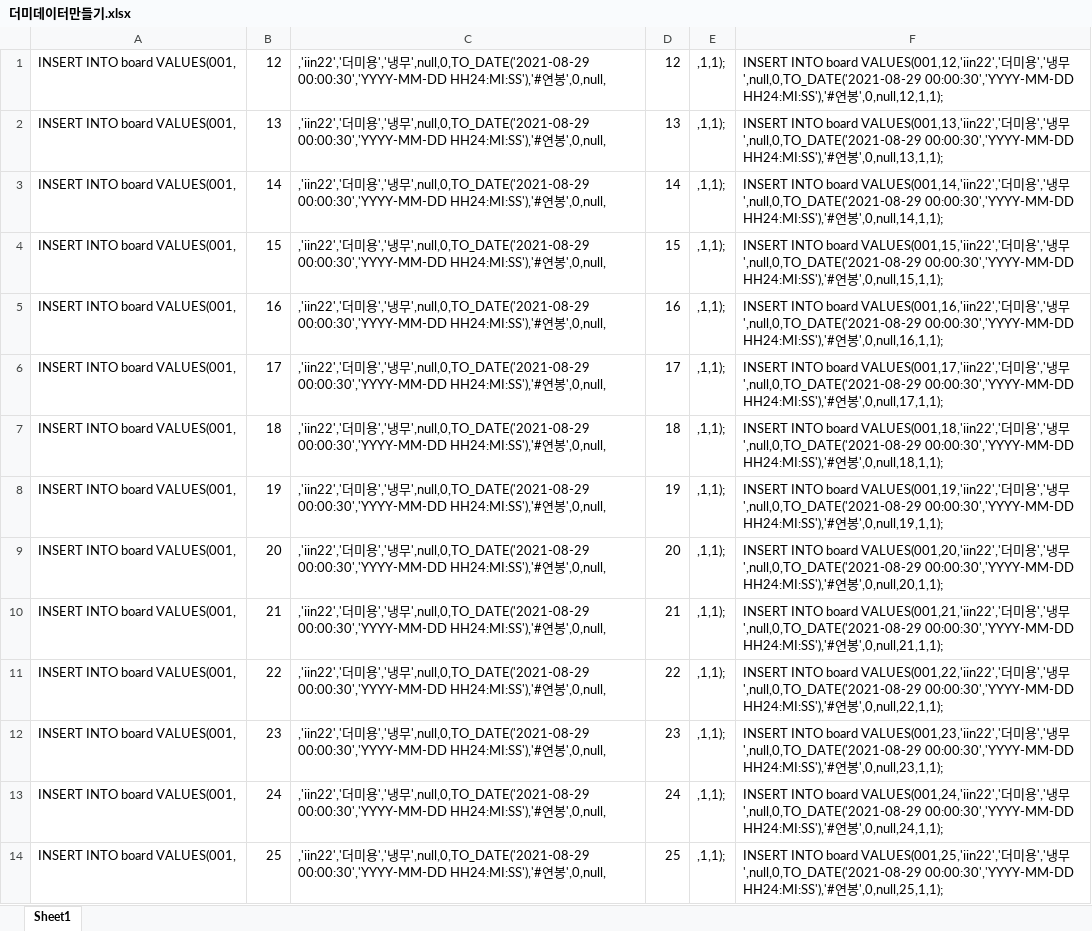
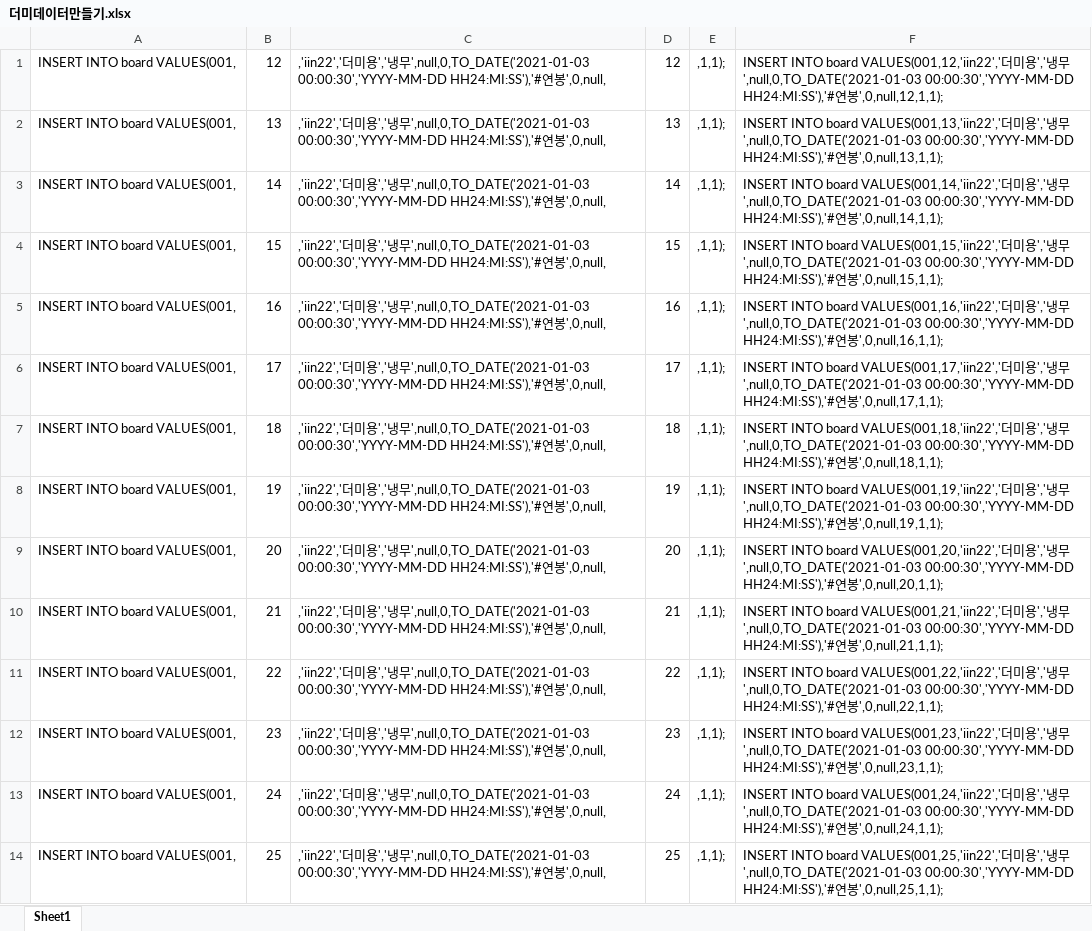
Before and after one commit to MinHyun-code/jsp-team-project-in-choongang, an Excel workbook: sql/더미데이터만들기.xlsx, sheet Sheet1, drawn as a sheet; only a part is shown; values as stored, in another font and other column widths than the file's, no borders; the diff covers the shown part only; the diff names each change by its address in the sheet, - before the commit and + after, or states it on an @@ line.

```diff
--- a/sql/더미데이터만들기.xlsx (sheet Sheet1)
+++ b/sql/더미데이터만들기.xlsx (sheet Sheet1)
-C1:C14: …냉무',null,0,TO_DATE('2021-08-29 00:00:30','YYYY-MM-DD HH24:MI:SS'),'#…
+C1:C14: …냉무',null,0,TO_DATE('2021-01-03 00:00:30','YYYY-MM-DD HH24:MI:SS'),'#…
-F1: …냉무',null,0,TO_DATE('2021-08-29 00:00:30','YYYY-MM-DD HH24:MI:SS'),'#…
+F1: …냉무',null,0,TO_DATE('2021-01-03 00:00:30','YYYY-MM-DD HH24:MI:SS'),'#…
-F2: …냉무',null,0,TO_DATE('2021-08-29 00:00:30','YYYY-MM-DD HH24:MI:SS'),'#…
+F2: …냉무',null,0,TO_DATE('2021-01-03 00:00:30','YYYY-MM-DD HH24:MI:SS'),'#…
-F3: …냉무',null,0,TO_DATE('2021-08-29 00:00:30','YYYY-MM-DD HH24:MI:SS'),'#…
+F3: …냉무',null,0,TO_DATE('2021-01-03 00:00:30','YYYY-MM-DD HH24:MI:SS'),'#…
-F4: …냉무',null,0,TO_DATE('2021-08-29 00:00:30','YYYY-MM-DD HH24:MI:SS'),'#…
+F4: …냉무',null,0,TO_DATE('2021-01-03 00:00:30','YYYY-MM-DD HH24:MI:SS'),'#…
-F5: …냉무',null,0,TO_DATE('2021-08-29 00:00:30','YYYY-MM-DD HH24:MI:SS'),'#…
+F5: …냉무',null,0,TO_DATE('2021-01-03 00:00:30','YYYY-MM-DD HH24:MI:SS'),'#…
-F6: …냉무',null,0,TO_DATE('2021-08-29 00:00:30','YYYY-MM-DD HH24:MI:SS'),'#…
+F6: …냉무',null,0,TO_DATE('2021-01-03 00:00:30','YYYY-MM-DD HH24:MI:SS'),'#…
-F7: …냉무',null,0,TO_DATE('2021-08-29 00:00:30','YYYY-MM-DD HH24:MI:SS'),'#…
+F7: …냉무',null,0,TO_DATE('2021-01-03 00:00:30','YYYY-MM-DD HH24:MI:SS'),'#…
-F8: …냉무',null,0,TO_DATE('2021-08-29 00:00:30','YYYY-MM-DD HH24:MI:SS'),'#…
+F8: …냉무',null,0,TO_DATE('2021-01-03 00:00:30','YYYY-MM-DD HH24:MI:SS'),'#…
-F9: …냉무',null,0,TO_DATE('2021-08-29 00:00:30','YYYY-MM-DD HH24:MI:SS'),'#…
+F9: …냉무',null,0,TO_DATE('2021-01-03 00:00:30','YYYY-MM-DD HH24:MI:SS'),'#…
-F10: …냉무',null,0,TO_DATE('2021-08-29 00:00:30','YYYY-MM-DD HH24:MI:SS'),'#…
+F10: …냉무',null,0,TO_DATE('2021-01-03 00:00:30','YYYY-MM-DD HH24:MI:SS'),'#…
-F11: …냉무',null,0,TO_DATE('2021-08-29 00:00:30','YYYY-MM-DD HH24:MI:SS'),'#…
+F11: …냉무',null,0,TO_DATE('2021-01-03 00:00:30','YYYY-MM-DD HH24:MI:SS'),'#…
-F12: …냉무',null,0,TO_DATE('2021-08-29 00:00:30','YYYY-MM-DD HH24:MI:SS'),'#…
+F12: …냉무',null,0,TO_DATE('2021-01-03 00:00:30','YYYY-MM-DD HH24:MI:SS'),'#…
-F13: …냉무',null,0,TO_DATE('2021-08-29 00:00:30','YYYY-MM-DD HH24:MI:SS'),'#…
+F13: …냉무',null,0,TO_DATE('2021-01-03 00:00:30','YYYY-MM-DD HH24:MI:SS'),'#…
-F14: …냉무',null,0,TO_DATE('2021-08-29 00:00:30','YYYY-MM-DD HH24:MI:SS'),'#…
+F14: …냉무',null,0,TO_DATE('2021-01-03 00:00:30','YYYY-MM-DD HH24:MI:SS'),'#…
```
Also changed, not shown: 227 added rows and 70 edited cells elsewhere in this sheet, 14 other files.
